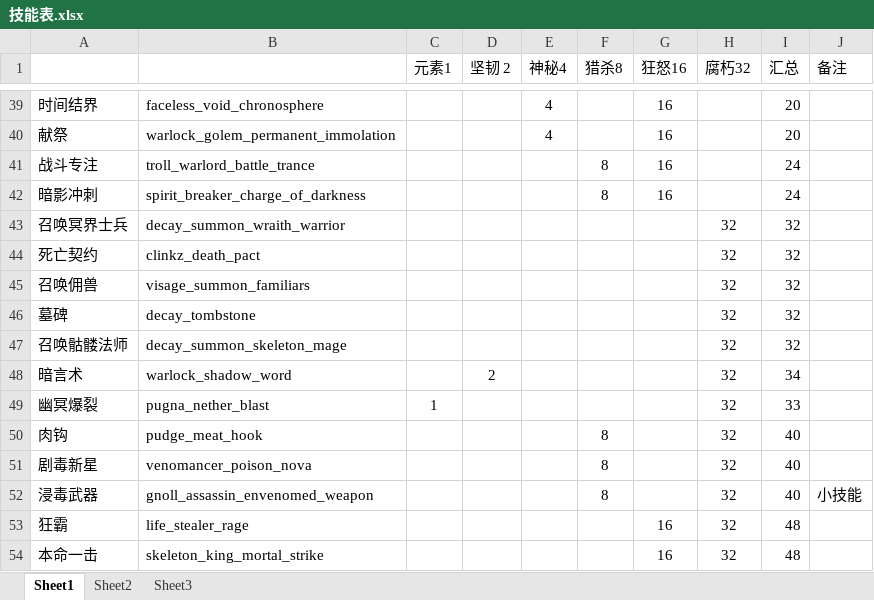
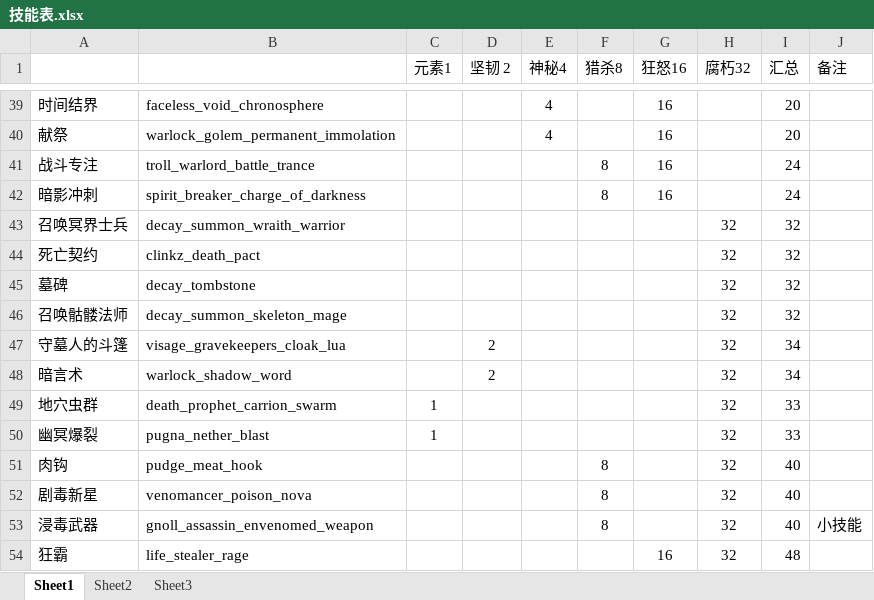
Before and after one commit to NoobHumiliator/DarwinDarkForest, an Excel workbook: tools/技能表.xlsx, sheet Sheet1, drawn as a sheet; only a part is shown, gaps mark what is left out; the shorter side is filled out with more unchanged rows; values as stored, in another font and other column widths than the file's, no borders; removed rows and columns are numbered as before the commit, all else as after; the diff names each change by its address in the sheet, - before the commit and + after, or states it on an @@ line.

```diff
--- a/tools/技能表.xlsx (sheet Sheet1)
+++ b/tools/技能表.xlsx (sheet Sheet1)
-row 45: 召唤佣兽 | visage_summon_familiars |  |  |  |  |  | 32 | 32
+row 47: 守墓人的斗篷 | visage_gravekeepers_cloak_lua |  | 2 |  |  |  | 32 | 34
+row 49: 地穴虫群 | death_prophet_carrion_swarm | 1 |  |  |  |  | 32 | 33
```
Also changed, not shown: formulas that keep their value, 5 other files.
